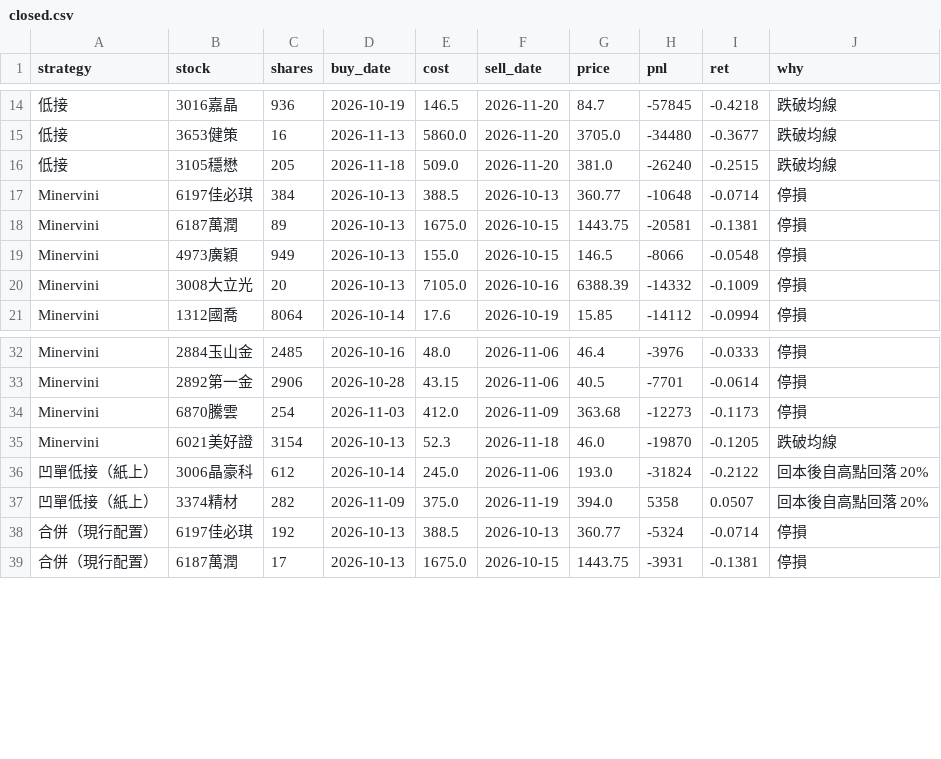
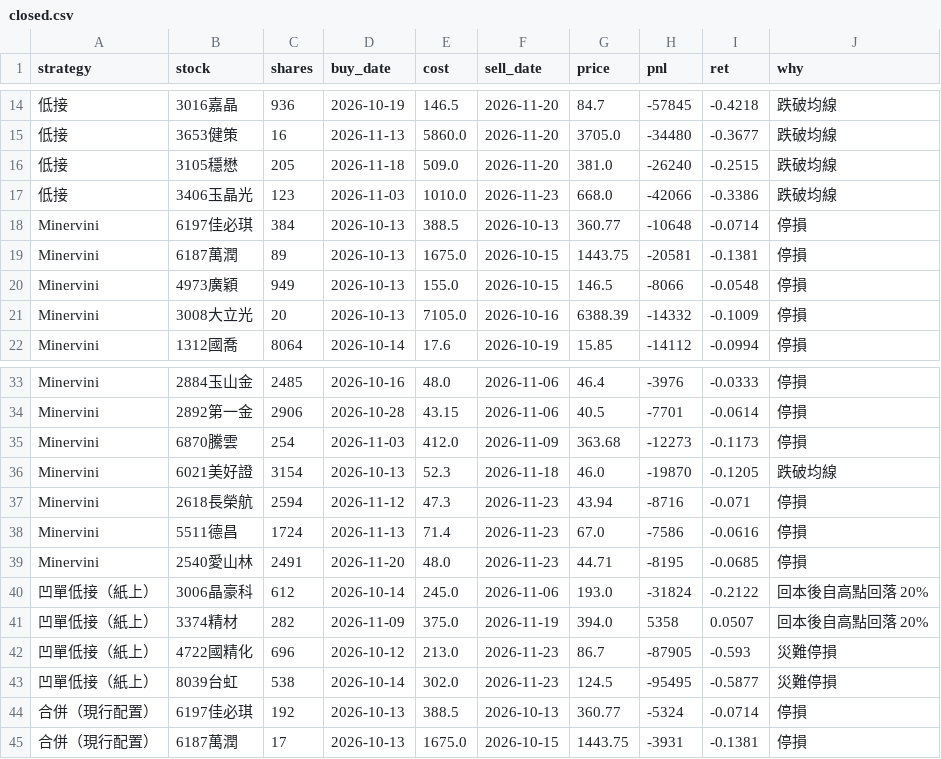
Before and after one commit to selfuse20261001-cell/PTEST, a CSV file: tw/closed.csv, drawn as a sheet; only a part is shown, gaps mark what is left out; the diff names each change by its address in the sheet, - before the commit and + after, or states it on an @@ line.

```diff
--- a/tw/closed.csv
+++ b/tw/closed.csv
+row 17: 低接 | 3406玉晶光 | 123 | 2026-11-03 | 1010.0 | 2026-11-23 | 668.0 | -42066 | -0.3386 | 跌破均線
+row 37: Minervini | 2618長榮航 | 2594 | 2026-11-12 | 47.3 | 2026-11-23 | 43.94 | -8716 | -0.071 | 停損
+row 38: Minervini | 5511德昌 | 1724 | 2026-11-13 | 71.4 | 2026-11-23 | 67.0 | -7586 | -0.0616 | 停損
+row 39: Minervini | 2540愛山林 | 2491 | 2026-11-20 | 48.0 | 2026-11-23 | 44.71 | -8195 | -0.0685 | 停損
+row 42: 凹單低接（紙上） | 4722國精化 | 696 | 2026-10-12 | 213.0 | 2026-11-23 | 86.7 | -87905 | -0.593 | 災難停損
+row 43: 凹單低接（紙上） | 8039台虹 | 538 | 2026-10-14 | 302.0 | 2026-11-23 | 124.5 | -95495 | -0.5877 | 災難停損
```
Also changed, not shown: tw/eq.csv, tw/pos.csv, 10 other files.
